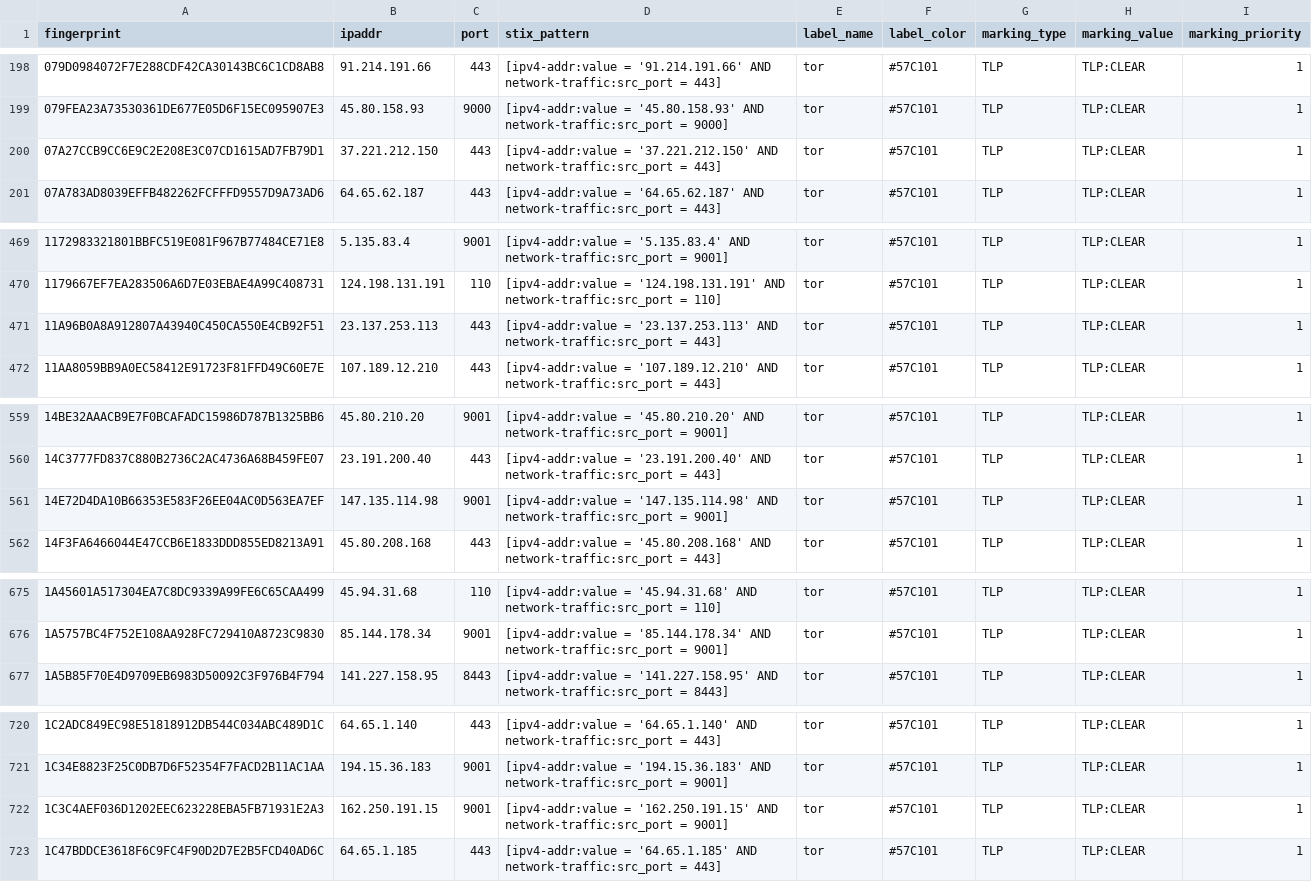
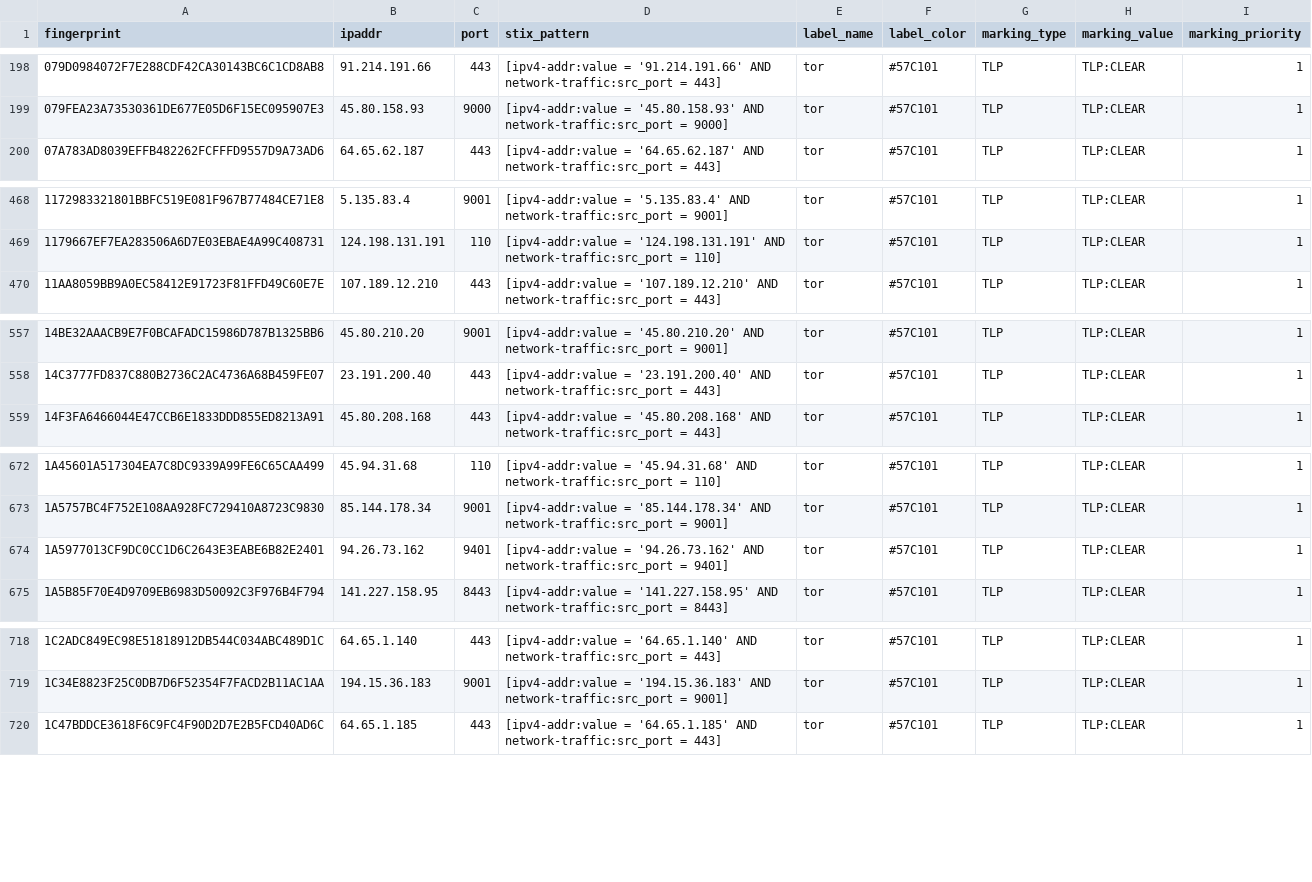
Before and after one commit to DreadFog/tor_csv_feed_opencti, a CSV file: latest.guards_v4.csv, drawn as a sheet; only a part is shown, gaps mark what is left out; removed rows and columns are numbered as before the commit, all else as after; the diff covers the shown part only; the diff names each change by its address in the sheet, - before the commit and + after, or states it on an @@ line.

```diff
--- a/latest.guards_v4.csv
+++ b/latest.guards_v4.csv
-row 200: 07A27CCB9CC6E9C2E208E3C07CD1615AD7FB79D1 | 37.221.212.150 | 443 | [ipv4-addr:value = '37.221.212.150' AND network-traffic:src_port = 443] | tor | #57C101 | TLP | TLP:CLEAR | 1
-row 471: 11A96B0A8A912807A43940C450CA550E4CB92F51 | 23.137.253.113 | 443 | [ipv4-addr:value = '23.137.253.113' AND network-traffic:src_port = 443] | tor | #57C101 | TLP | TLP:CLEAR | 1
-row 561: 14E72D4DA10B66353E583F26EE04AC0D563EA7EF | 147.135.114.98 | 9001 | [ipv4-addr:value = '147.135.114.98' AND network-traffic:src_port = 9001] | tor | #57C101 | TLP | TLP:CLEAR | 1
+row 674: 1A5977013CF9DC0CC1D6C2643E3EABE6B82E2401 | 94.26.73.162 | 9401 | [ipv4-addr:value = '94.26.73.162' AND network-traffic:src_port = 9401] | tor | #57C101 | TLP | TLP:CLEAR | 1
-row 722: 1C3C4AEF036D1202EEC623228EBA5FB71931E2A3 | 162.250.191.15 | 9001 | [ipv4-addr:value = '162.250.191.15' AND network-traffic:src_port = 9001] | tor | #57C101 | TLP | TLP:CLEAR | 1
```
Also changed, not shown: 6 added rows and 9 removed rows elsewhere in this file, latest.all_v6.csv, latest.exits_v4.csv, 3 other files.
